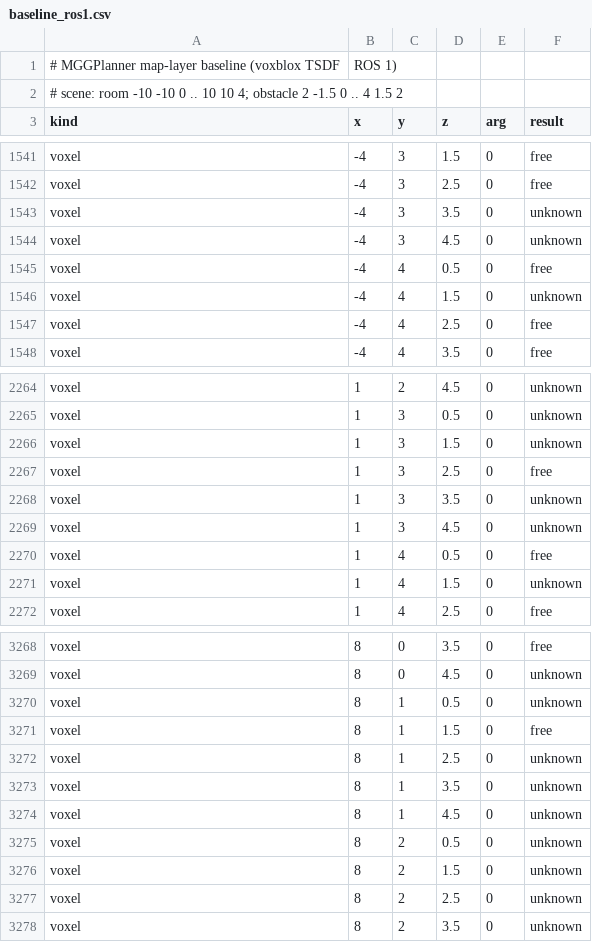
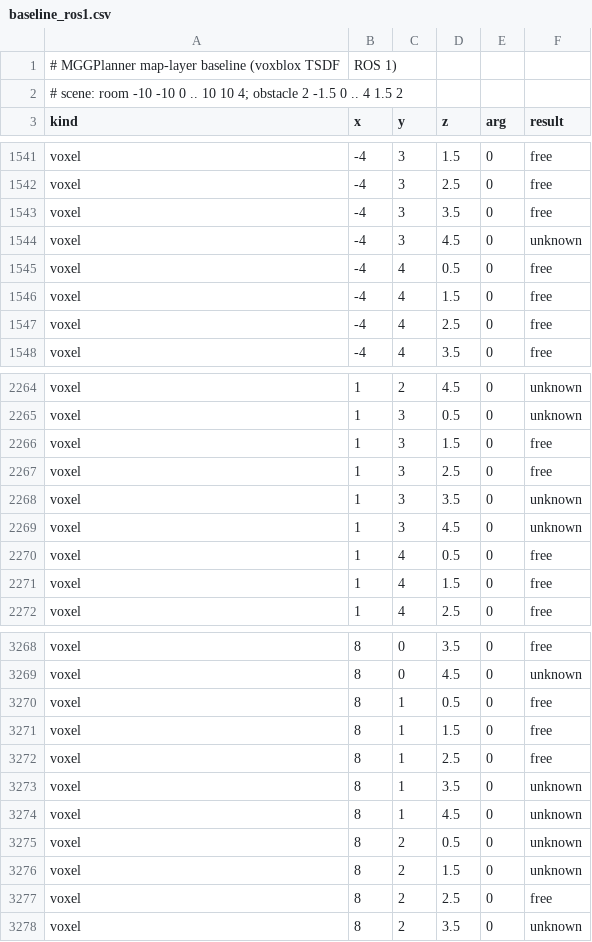
Before and after one commit to MISTLab/MGGPlanner, a CSV file: tools/map_baseline/baseline_ros1.csv, drawn as a sheet; only a part is shown, gaps mark what is left out; the diff covers the shown part only.

```diff
--- a/tools/map_baseline/baseline_ros1.csv
+++ b/tools/map_baseline/baseline_ros1.csv
@@ -1542,6 +1542,6 @@ voxel,-4,3,1.5,0,free
 voxel,-4,3,2.5,0,free
-voxel,-4,3,3.5,0,unknown
+voxel,-4,3,3.5,0,free
 voxel,-4,3,4.5,0,unknown
 voxel,-4,4,0.5,0,free
-voxel,-4,4,1.5,0,unknown
+voxel,-4,4,1.5,0,free
 voxel,-4,4,2.5,0,free
@@ -2265,3 +2265,3 @@ voxel,1,2,4.5,0,unknown
 voxel,1,3,0.5,0,unknown
-voxel,1,3,1.5,0,unknown
+voxel,1,3,1.5,0,free
 voxel,1,3,2.5,0,free
@@ -2270,3 +2270,3 @@ voxel,1,3,4.5,0,unknown
 voxel,1,4,0.5,0,free
-voxel,1,4,1.5,0,unknown
+voxel,1,4,1.5,0,free
 voxel,1,4,2.5,0,free
@@ -3269,5 +3269,5 @@ voxel,8,0,3.5,0,free
 voxel,8,0,4.5,0,unknown
-voxel,8,1,0.5,0,unknown
+voxel,8,1,0.5,0,free
 voxel,8,1,1.5,0,free
-voxel,8,1,2.5,0,unknown
+voxel,8,1,2.5,0,free
 voxel,8,1,3.5,0,unknown
@@ -3276,3 +3276,3 @@ voxel,8,2,0.5,0,unknown
 voxel,8,2,1.5,0,unknown
-voxel,8,2,2.5,0,unknown
+voxel,8,2,2.5,0,free
 voxel,8,2,3.5,0,unknown
```
Also changed, not shown: 48 edited cells elsewhere in this file, 1 other file.
